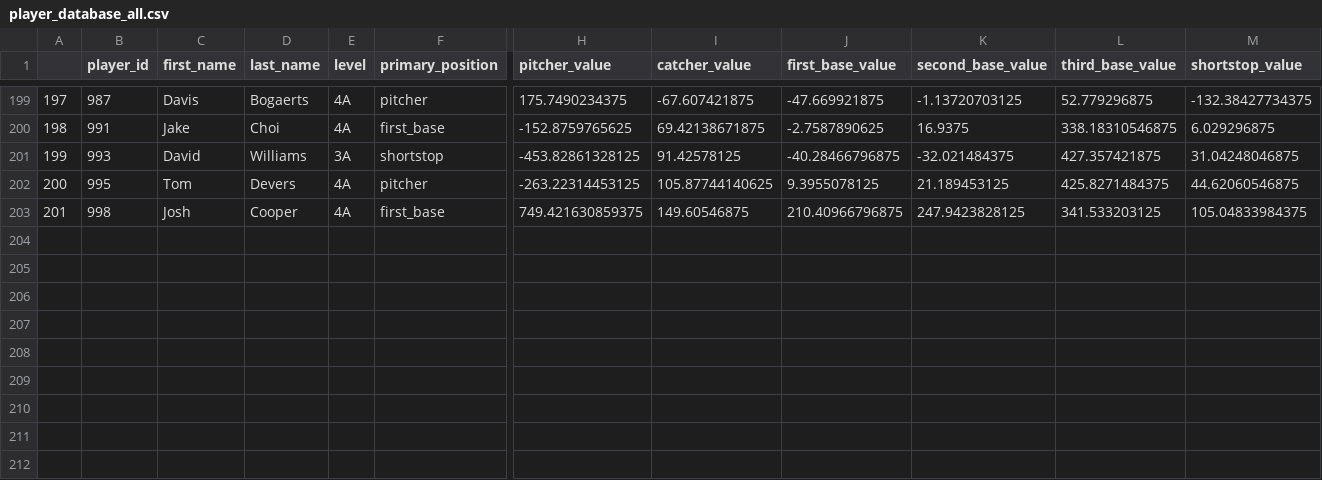
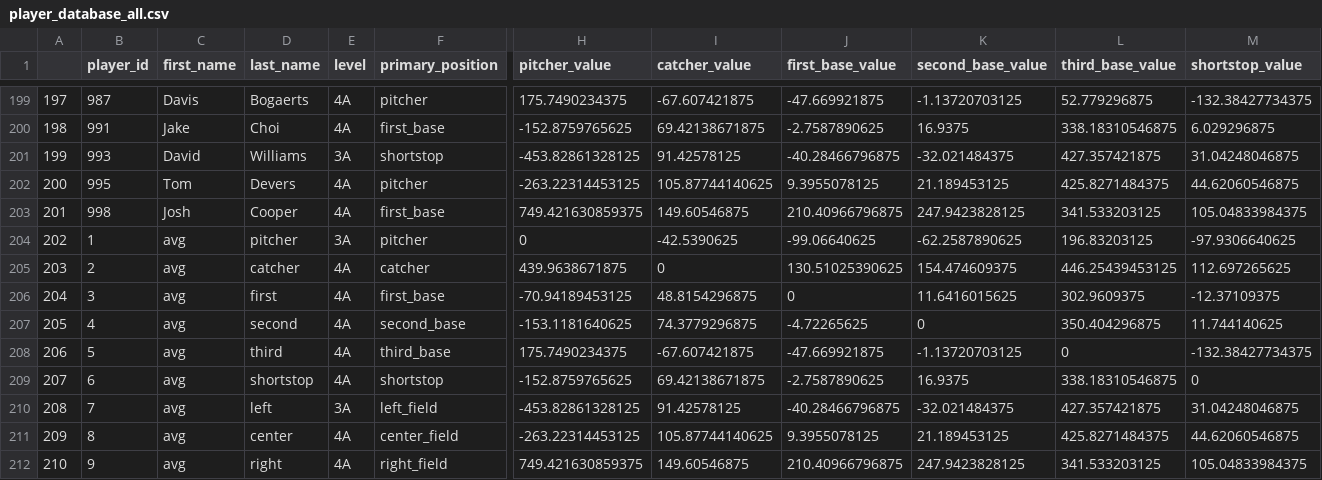
Before and after one commit to tsaichenlin/smt, a CSV file: public/database/player_database_all.csv, drawn as a sheet; only a part is shown, gaps mark what is left out; rows hold the shown columns only; the diff names each change by its address in the sheet, - before the commit and + after, or states it on an @@ line.

Commit message:
added avg player

```diff
--- a/public/database/player_database_all.csv
+++ b/public/database/player_database_all.csv
+row 204: 202 | 1 | avg | pitcher | 3A | pitcher | 0 | -42.5390625 | -99.06640625 | -62.2587890625 | 196.83203125 | -97.9306640625
+row 205: 203 | 2 | avg | catcher | 4A | catcher | 439.9638671875 | 0 | 130.51025390625 | 154.474609375 | 446.25439453125 | 112.697265625
+row 206: 204 | 3 | avg | first | 4A | first_base | -70.94189453125 | 48.8154296875 | 0 | 11.6416015625 | 302.9609375 | -12.37109375
+row 207: 205 | 4 | avg | second | 4A | second_base | -153.1181640625 | 74.3779296875 | -4.72265625 | 0 | 350.404296875 | 11.744140625
+row 208: 206 | 5 | avg | third | 4A | third_base | 175.7490234375 | -67.607421875 | -47.669921875 | -1.13720703125 | 0 | -132.38427734375
+row 209: 207 | 6 | avg | shortstop | 4A | shortstop | -152.8759765625 | 69.42138671875 | -2.7587890625 | 16.9375 | 338.18310546875 | 0
+row 210: 208 | 7 | avg | left | 3A | left_field | -453.82861328125 | 91.42578125 | -40.28466796875 | -32.021484375 | 427.357421875 | 31.04248046875
+row 211: 209 | 8 | avg | center | 4A | center_field | -263.22314453125 | 105.87744140625 | 9.3955078125 | 21.189453125 | 425.8271484375 | 44.62060546875
+row 212: 210 | 9 | avg | right | 4A | right_field | 749.421630859375 | 149.60546875 | 210.40966796875 | 247.9423828125 | 341.533203125 | 105.04833984375
```
